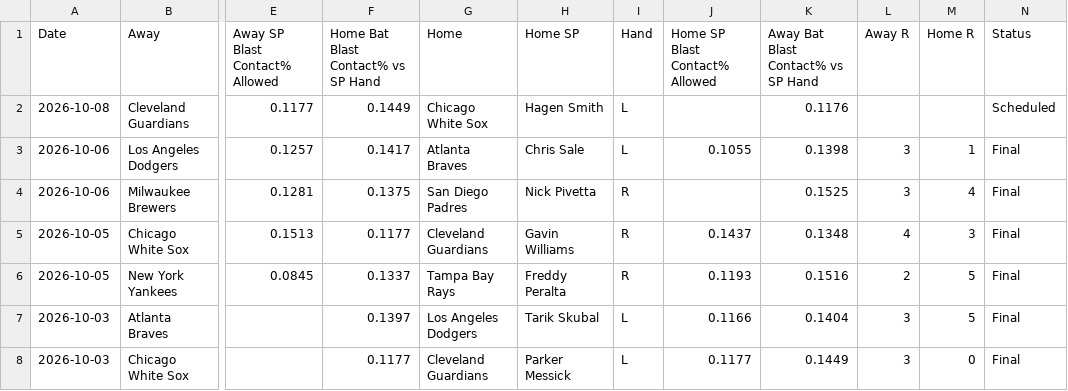
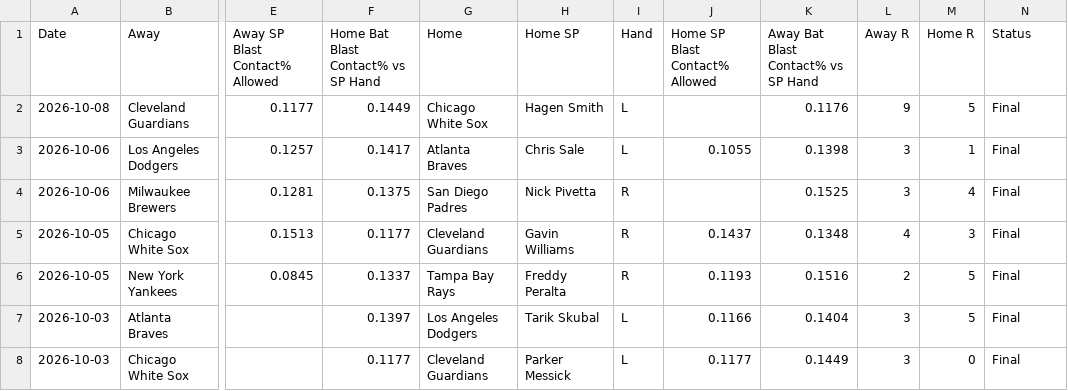
Before and after one commit to furuq2/blast-contact, a CSV file: data/master.csv, drawn as a sheet; only a part is shown, gaps mark what is left out; the diff names each change by its address in the sheet, - before the commit and + after, or states it on an @@ line.

```diff
--- a/data/master.csv
+++ b/data/master.csv
-L2 (Away R): (empty)
+L2 (Away R): 9
-M2 (Home R): (empty)
+M2 (Home R): 5
-N2 (Status): Scheduled
+N2 (Status): Final
```
Also changed, not shown: 1 other file.
